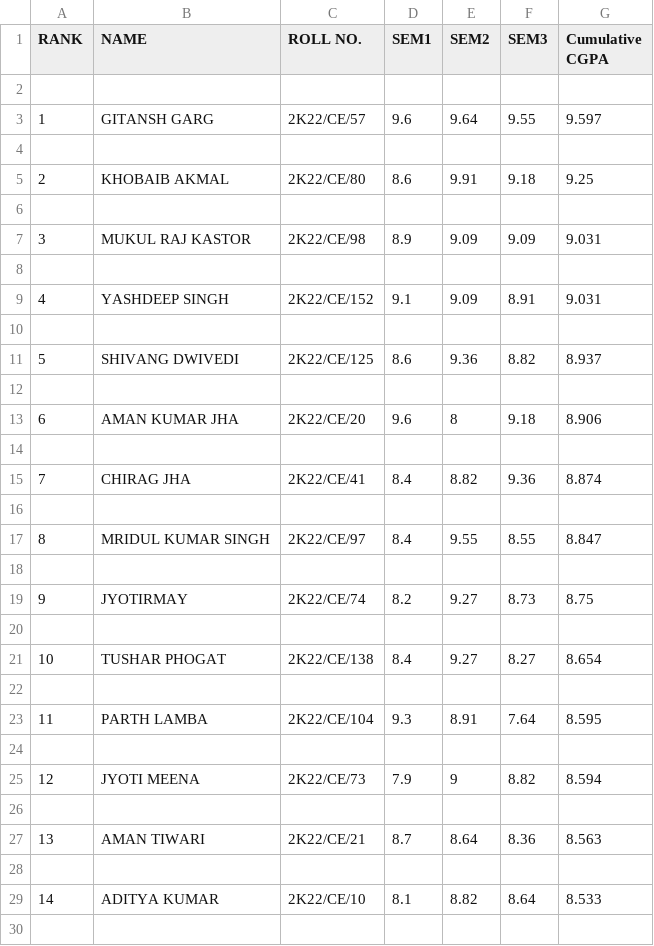
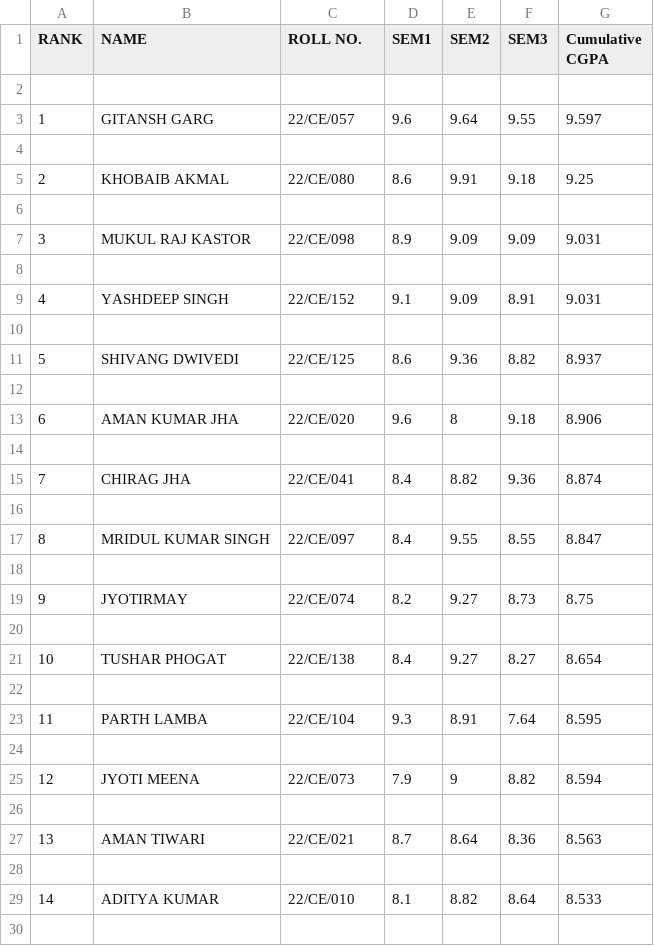
Before and after one commit to shivamrajput-py/See-Your-Results, a CSV file: Extracting_Result_Data/ranked_results_csv/26_CE_ranked_results.csv, drawn as a sheet; only a part is shown; the diff covers the shown part only.

```diff
--- a/Extracting_Result_Data/ranked_results_csv/26_CE_ranked_results.csv
+++ b/Extracting_Result_Data/ranked_results_csv/26_CE_ranked_results.csv
@@ -2,29 +2,29 @@ RANK,NAME,ROLL NO.,SEM1,SEM2,SEM3,Cumulative CGPA
 
-1,GITANSH GARG,2K22/CE/57,9.6,9.64,9.55,9.597
+1,GITANSH GARG,22/CE/057,9.6,9.64,9.55,9.597
 
-2,KHOBAIB AKMAL,2K22/CE/80,8.6,9.91,9.18,9.25
+2,KHOBAIB AKMAL,22/CE/080,8.6,9.91,9.18,9.25
 
-3,MUKUL RAJ KASTOR,2K22/CE/98,8.9,9.09,9.09,9.031
+3,MUKUL RAJ KASTOR,22/CE/098,8.9,9.09,9.09,9.031
 
-4,YASHDEEP SINGH,2K22/CE/152,9.1,9.09,8.91,9.031
+4,YASHDEEP SINGH,22/CE/152,9.1,9.09,8.91,9.031
 
-5,SHIVANG DWIVEDI,2K22/CE/125,8.6,9.36,8.82,8.937
+5,SHIVANG DWIVEDI,22/CE/125,8.6,9.36,8.82,8.937
 
-6,AMAN KUMAR JHA,2K22/CE/20,9.6,8,9.18,8.906
+6,AMAN KUMAR JHA,22/CE/020,9.6,8,9.18,8.906
 
-7,CHIRAG JHA,2K22/CE/41,8.4,8.82,9.36,8.874
+7,CHIRAG JHA,22/CE/041,8.4,8.82,9.36,8.874
 
-8,MRIDUL KUMAR SINGH,2K22/CE/97,8.4,9.55,8.55,8.847
+8,MRIDUL KUMAR SINGH,22/CE/097,8.4,9.55,8.55,8.847
 
-9,JYOTIRMAY,2K22/CE/74,8.2,9.27,8.73,8.75
+9,JYOTIRMAY,22/CE/074,8.2,9.27,8.73,8.75
 
-10,TUSHAR PHOGAT,2K22/CE/138,8.4,9.27,8.27,8.654
+10,TUSHAR PHOGAT,22/CE/138,8.4,9.27,8.27,8.654
 
-11,PARTH LAMBA,2K22/CE/104,9.3,8.91,7.64,8.595
+11,PARTH LAMBA,22/CE/104,9.3,8.91,7.64,8.595
 
-12,JYOTI MEENA,2K22/CE/73,7.9,9,8.82,8.594
+12,JYOTI MEENA,22/CE/073,7.9,9,8.82,8.594
 
-13,AMAN TIWARI,2K22/CE/21,8.7,8.64,8.36,8.563
+13,AMAN TIWARI,22/CE/021,8.7,8.64,8.36,8.563
 
-14,ADITYA KUMAR,2K22/CE/10,8.1,8.82,8.64,8.533
+14,ADITYA KUMAR,22/CE/010,8.1,8.82,8.64,8.533
 
```
Also changed, not shown: 140 edited cells elsewhere in this file, Extracting_Result_Data/ranked_results_csv/26_EC_ranked_results.csv, Extracting_Result_Data/ranked_results_csv/26_EP_ranked_results.csv, 9 other files.
